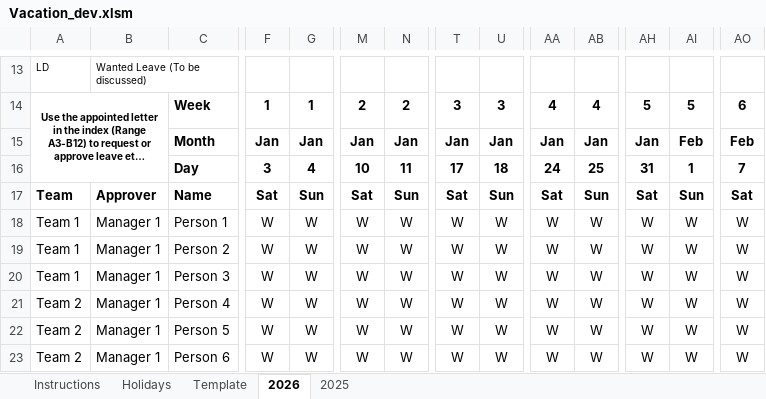
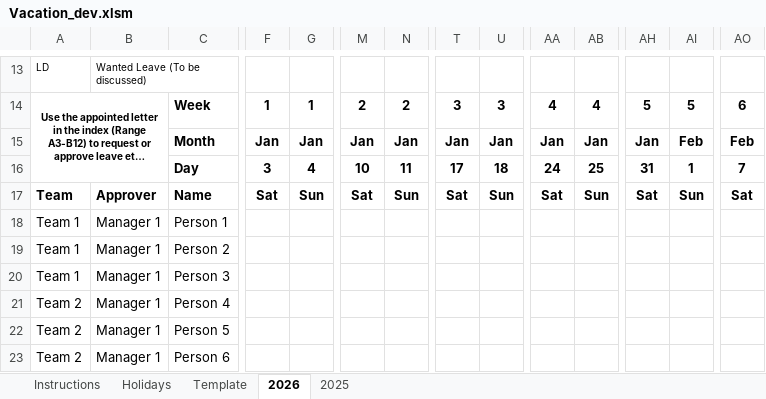
Before and after one commit to Samlaren85/Excel-Workbooks, an Excel workbook: Vacation_dev.xlsm, sheet 2026, drawn as a sheet; only a part is shown, gaps mark what is left out; long unchanged cells end in …; values as stored, in another font and other column widths than the file's, no borders; conditional formats not drawn; removed rows and columns are numbered as before the commit, all else as after; rows hold the shown columns only; the diff names each change by its address in the sheet, - before the commit and + after, or states it on an @@ line.

```diff
--- a/Vacation_dev.xlsm (sheet 2026)
+++ b/Vacation_dev.xlsm (sheet 2026)
-row 18: Team 1 | Manager 1 | Person 1 | W | W | W | W | W | W | W | W | W | W | W
-row 19: Team 1 | Manager 1 | Person 2 | W | W | W | W | W | W | W | W | W | W | W
-row 20: Team 1 | Manager 1 | Person 3 | W | W | W | W | W | W | W | W | W | W | W
-row 21: Team 2 | Manager 1 | Person 4 | W | W | W | W | W | W | W | W | W | W | W
-row 22: Team 2 | Manager 1 | Person 5 | W | W | W | W | W | W | W | W | W | W | W
-row 23: Team 2 | Manager 1 | Person 6 | W | W | W | W | W | W | W | W | W | W | W
+row 18: Team 1 | Manager 1 | Person 1
+row 19: Team 1 | Manager 1 | Person 2
+row 20: Team 1 | Manager 1 | Person 3
+row 21: Team 2 | Manager 1 | Person 4
+row 22: Team 2 | Manager 1 | Person 5
+row 23: Team 2 | Manager 1 | Person 6
```
Also changed, not shown: sheet 2025, sheet Template, formulas that keep their value.
